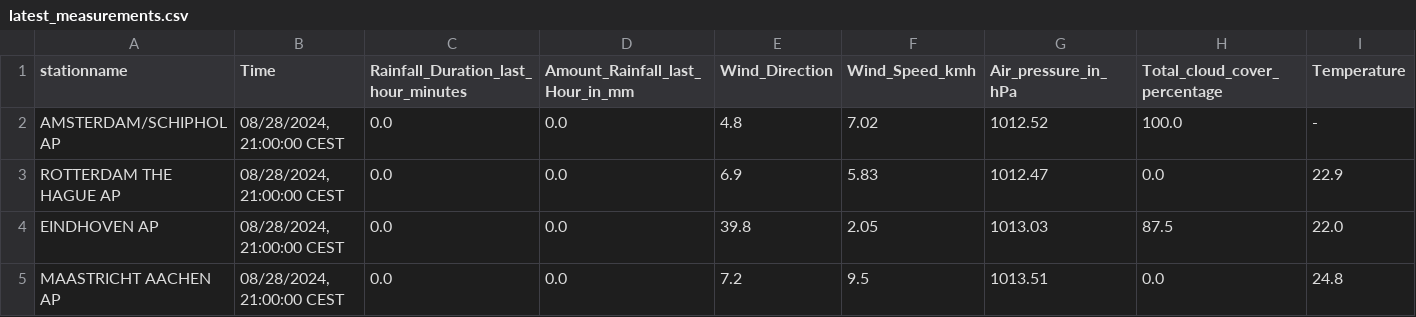
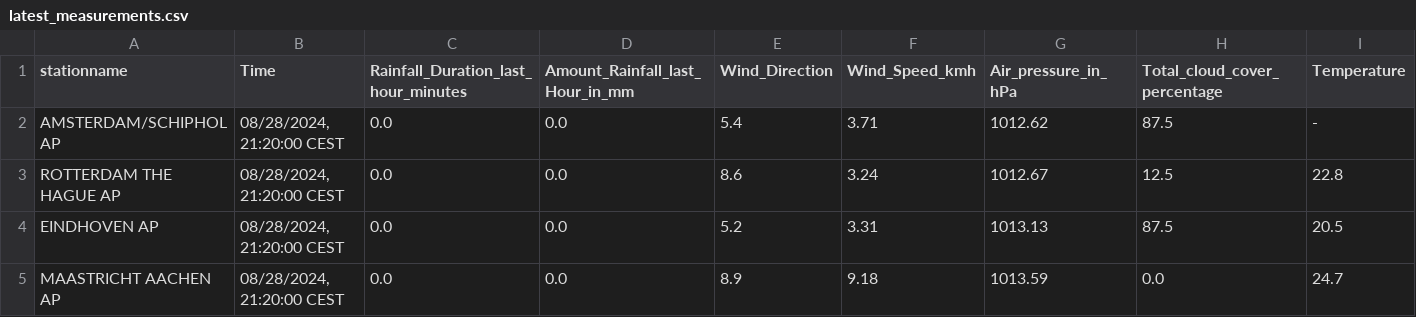
Before and after one commit to volkangumuskaya/rainfall_prediction_app, a CSV file: files/latest_measurements.csv, drawn as a sheet.

```diff
--- a/files/latest_measurements.csv
+++ b/files/latest_measurements.csv
@@ -1,5 +1,5 @@
 stationname,Time,Rainfall_Duration_last_hour_minutes,Amount_Rainfall_last_Hour_in_mm,Wind_Direction,Wind_Speed_kmh,Air_pressure_in_hPa,Total_cloud_cover_percentage,Temperature
-AMSTERDAM/SCHIPHOL AP,"08/28/2024, 21:00:00 CEST",0.0,0.0,4.8,7.02,1012.52,100.0,-
-ROTTERDAM THE HAGUE AP,"08/28/2024, 21:00:00 CEST",0.0,0.0,6.9,5.83,1012.47,0.0,22.9
-EINDHOVEN AP,"08/28/2024, 21:00:00 CEST",0.0,0.0,39.8,2.05,1013.03,87.5,22.0
-MAASTRICHT AACHEN AP,"08/28/2024, 21:00:00 CEST",0.0,0.0,7.2,9.5,1013.51,0.0,24.8
+AMSTERDAM/SCHIPHOL AP,"08/28/2024, 21:20:00 CEST",0.0,0.0,5.4,3.71,1012.62,87.5,-
+ROTTERDAM THE HAGUE AP,"08/28/2024, 21:20:00 CEST",0.0,0.0,8.6,3.24,1012.67,12.5,22.8
+EINDHOVEN AP,"08/28/2024, 21:20:00 CEST",0.0,0.0,5.2,3.31,1013.13,87.5,20.5
+MAASTRICHT AACHEN AP,"08/28/2024, 21:20:00 CEST",0.0,0.0,8.9,9.18,1013.59,0.0,24.7
```
